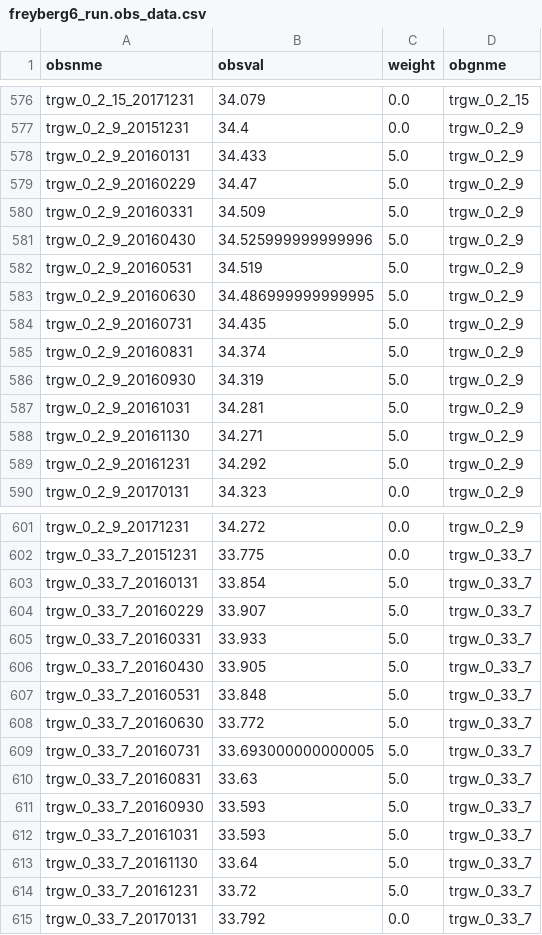
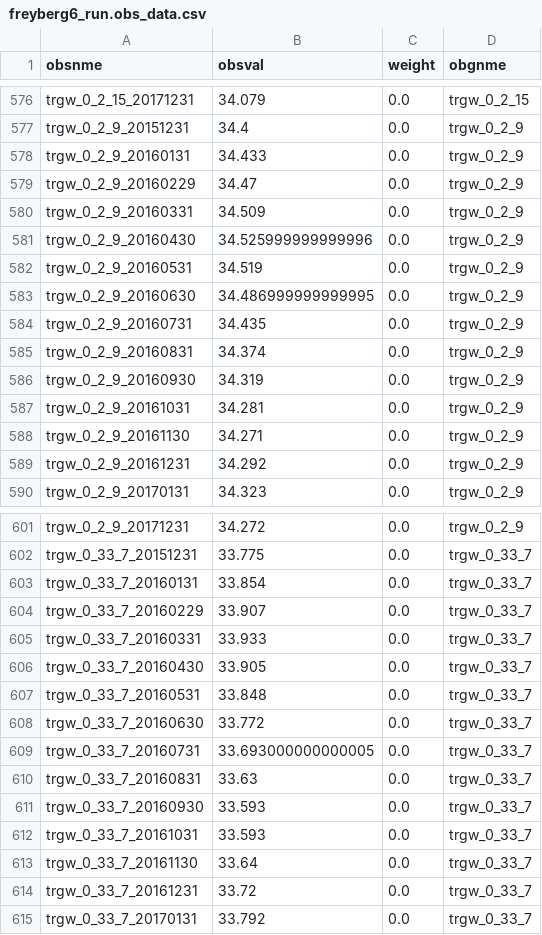
Before and after one commit to jtwhite79/mf6_pest_freyberg, a CSV file: template/freyberg6_run.obs_data.csv, drawn as a sheet; only a part is shown, gaps mark what is left out; the diff covers the shown part only.

```diff
--- a/template/freyberg6_run.obs_data.csv
+++ b/template/freyberg6_run.obs_data.csv
@@ -577,14 +577,14 @@ trgw_0_2_15_20171231,34.079,0.0,trgw_0_2_15
 trgw_0_2_9_20151231,34.4,0.0,trgw_0_2_9
-trgw_0_2_9_20160131,34.433,5.0,trgw_0_2_9
-trgw_0_2_9_20160229,34.47,5.0,trgw_0_2_9
-trgw_0_2_9_20160331,34.509,5.0,trgw_0_2_9
-trgw_0_2_9_20160430,34.525999999999996,5.0,trgw_0_2_9
-trgw_0_2_9_20160531,34.519,5.0,trgw_0_2_9
-trgw_0_2_9_20160630,34.486999999999995,5.0,trgw_0_2_9
-trgw_0_2_9_20160731,34.435,5.0,trgw_0_2_9
-trgw_0_2_9_20160831,34.374,5.0,trgw_0_2_9
-trgw_0_2_9_20160930,34.319,5.0,trgw_0_2_9
-trgw_0_2_9_20161031,34.281,5.0,trgw_0_2_9
-trgw_0_2_9_20161130,34.271,5.0,trgw_0_2_9
-trgw_0_2_9_20161231,34.292,5.0,trgw_0_2_9
+trgw_0_2_9_20160131,34.433,0.0,trgw_0_2_9
+trgw_0_2_9_20160229,34.47,0.0,trgw_0_2_9
+trgw_0_2_9_20160331,34.509,0.0,trgw_0_2_9
+trgw_0_2_9_20160430,34.525999999999996,0.0,trgw_0_2_9
+trgw_0_2_9_20160531,34.519,0.0,trgw_0_2_9
+trgw_0_2_9_20160630,34.486999999999995,0.0,trgw_0_2_9
+trgw_0_2_9_20160731,34.435,0.0,trgw_0_2_9
+trgw_0_2_9_20160831,34.374,0.0,trgw_0_2_9
+trgw_0_2_9_20160930,34.319,0.0,trgw_0_2_9
+trgw_0_2_9_20161031,34.281,0.0,trgw_0_2_9
+trgw_0_2_9_20161130,34.271,0.0,trgw_0_2_9
+trgw_0_2_9_20161231,34.292,0.0,trgw_0_2_9
 trgw_0_2_9_20170131,34.323,0.0,trgw_0_2_9
@@ -602,14 +602,14 @@ trgw_0_2_9_20171231,34.272,0.0,trgw_0_2_9
 trgw_0_33_7_20151231,33.775,0.0,trgw_0_33_7
-trgw_0_33_7_20160131,33.854,5.0,trgw_0_33_7
-trgw_0_33_7_20160229,33.907,5.0,trgw_0_33_7
-trgw_0_33_7_20160331,33.933,5.0,trgw_0_33_7
-trgw_0_33_7_20160430,33.905,5.0,trgw_0_33_7
-trgw_0_33_7_20160531,33.848,5.0,trgw_0_33_7
-trgw_0_33_7_20160630,33.772,5.0,trgw_0_33_7
-trgw_0_33_7_20160731,33.693000000000005,5.0,trgw_0_33_7
-trgw_0_33_7_20160831,33.63,5.0,trgw_0_33_7
-trgw_0_33_7_20160930,33.593,5.0,trgw_0_33_7
-trgw_0_33_7_20161031,33.593,5.0,trgw_0_33_7
-trgw_0_33_7_20161130,33.64,5.0,trgw_0_33_7
-trgw_0_33_7_20161231,33.72,5.0,trgw_0_33_7
+trgw_0_33_7_20160131,33.854,0.0,trgw_0_33_7
+trgw_0_33_7_20160229,33.907,0.0,trgw_0_33_7
+trgw_0_33_7_20160331,33.933,0.0,trgw_0_33_7
+trgw_0_33_7_20160430,33.905,0.0,trgw_0_33_7
+trgw_0_33_7_20160531,33.848,0.0,trgw_0_33_7
+trgw_0_33_7_20160630,33.772,0.0,trgw_0_33_7
+trgw_0_33_7_20160731,33.693000000000005,0.0,trgw_0_33_7
+trgw_0_33_7_20160831,33.63,0.0,trgw_0_33_7
+trgw_0_33_7_20160930,33.593,0.0,trgw_0_33_7
+trgw_0_33_7_20161031,33.593,0.0,trgw_0_33_7
+trgw_0_33_7_20161130,33.64,0.0,trgw_0_33_7
+trgw_0_33_7_20161231,33.72,0.0,trgw_0_33_7
 trgw_0_33_7_20170131,33.792,0.0,trgw_0_33_7
```
Also changed, not shown: 24 edited cells elsewhere in this file, 9 other files.
